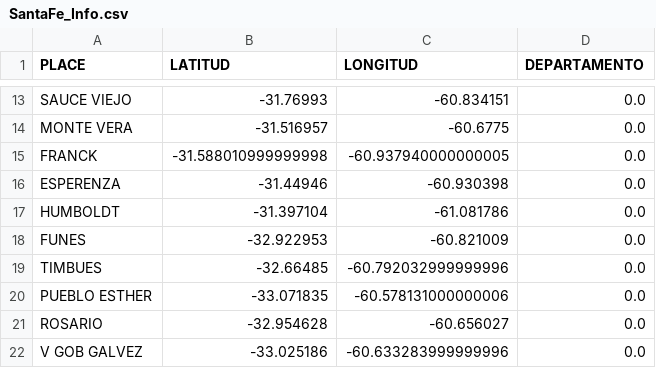
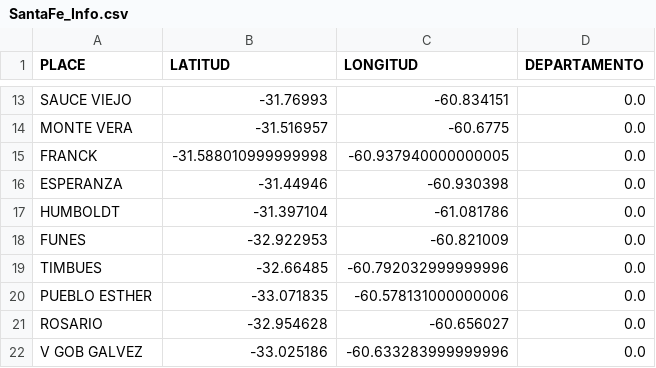
Before and after one commit to mariano22/argcovidapi, a CSV file: csvs/SantaFe_Info.csv, drawn as a sheet; only a part is shown, gaps mark what is left out.

```diff
--- a/csvs/SantaFe_Info.csv
+++ b/csvs/SantaFe_Info.csv
@@ -15,3 +15,3 @@ MONTE VERA,-31.516957,-60.6775,0.0
 FRANCK,-31.588010999999998,-60.937940000000005,0.0
-ESPERENZA,-31.44946,-60.930398,0.0
+ESPERANZA,-31.44946,-60.930398,0.0
 HUMBOLDT,-31.397104,-61.081786,0.0
```
Also changed, not shown: csvs/SantaFe_Confirmados.csv, csvs/SantaFe_Descartados.csv, 4 other files.
